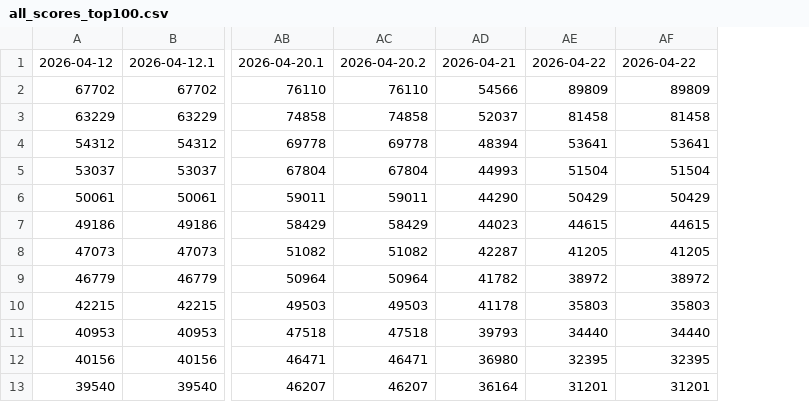
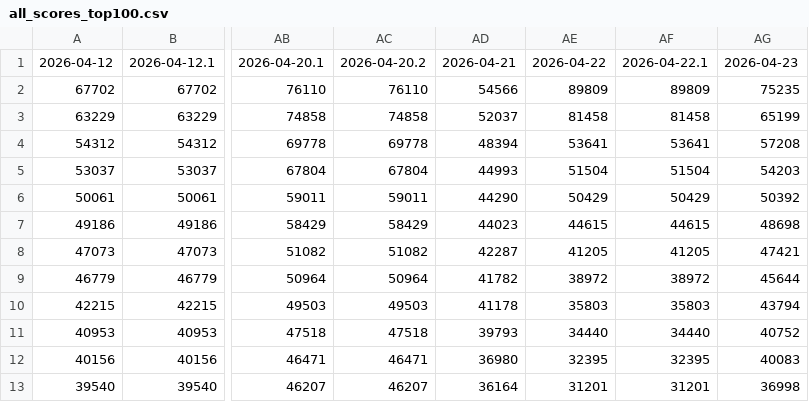
Before and after one commit to markram0001/aoi, a CSV file: data/all_scores_top100.csv, drawn as a sheet; only a part is shown, gaps mark what is left out; the diff names each change by its address in the sheet, - before the commit and + after, or states it on an @@ line.

```diff
--- a/data/all_scores_top100.csv
+++ b/data/all_scores_top100.csv
+column AG, rows 1-13: 2026-04-23 | 75235 | 65199 | 57208 | 54203 | 50392 | 48698 | 47421 | 45644 | 43794 | 40752 | 40083 | 36998
-AF1: 2026-04-22
+AF1: 2026-04-22.1
```
Also changed, not shown: data/ai_count_top100.csv, data/ai_points_top100.csv, 5 other files.
